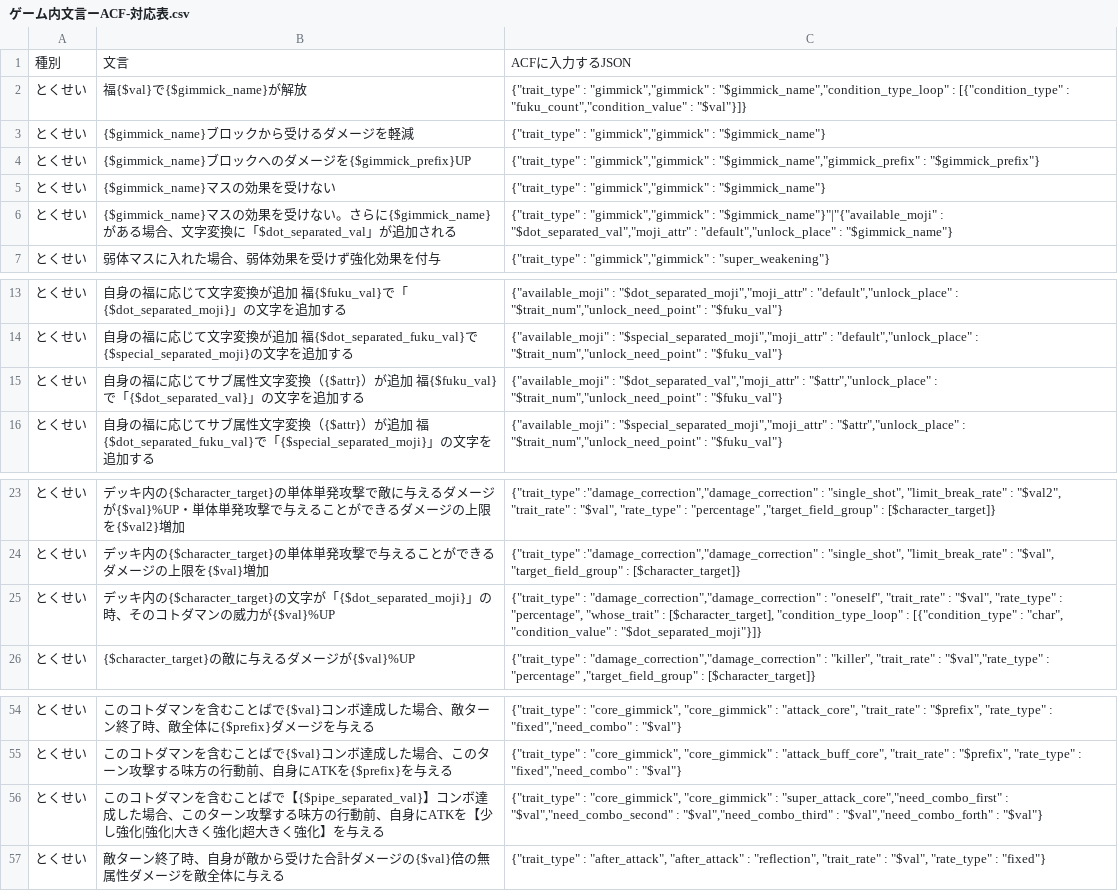
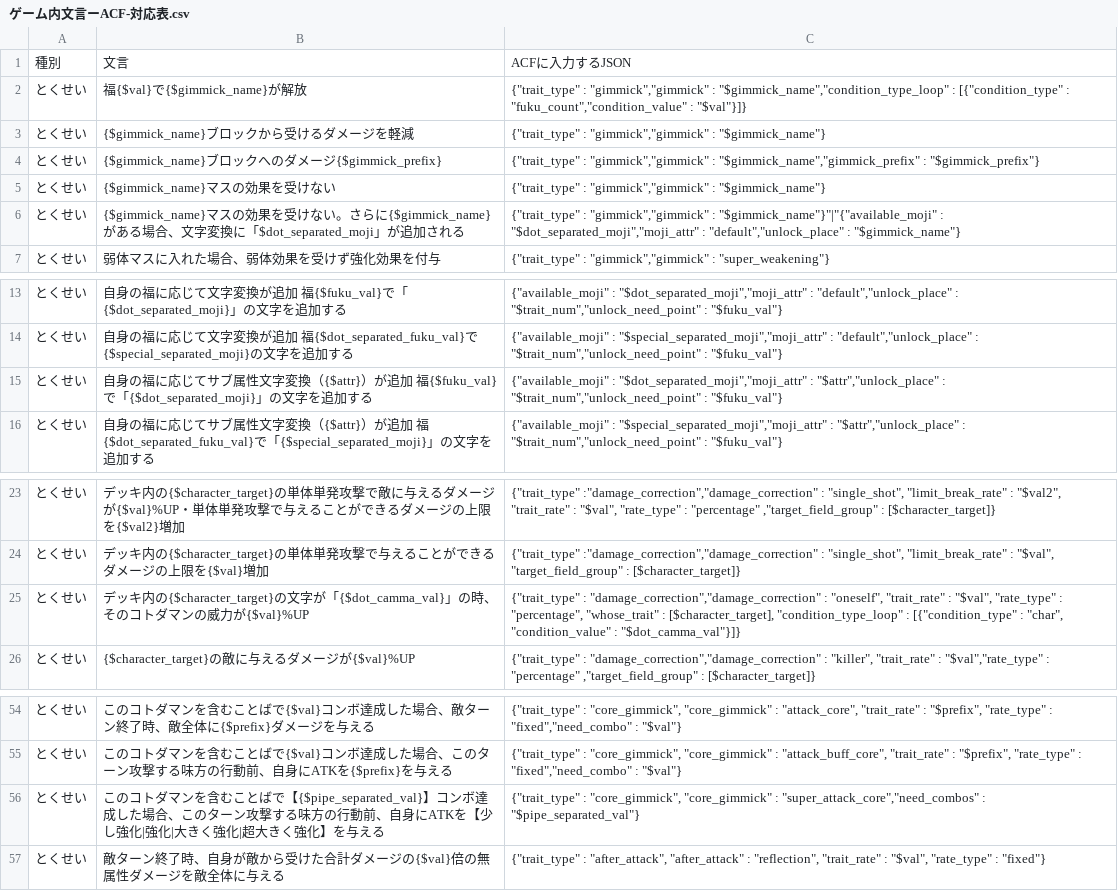
Before and after one commit to satorub01-cyber/kotodaman-db, a CSV file: lib/ゲーム内文言ーACF-対応表.csv, drawn as a sheet; only a part is shown, gaps mark what is left out.

```diff
--- a/lib/ゲーム内文言ーACF-対応表.csv
+++ b/lib/ゲーム内文言ーACF-対応表.csv
@@ -3,5 +3,5 @@
 とくせい,{$gimmick_name}ブロックから受けるダメージを軽減,"{""trait_type"" : ""gimmick"",""gimmick"" : ""$gimmick_name""}"
-とくせい,{$gimmick_name}ブロックへのダメージを{$gimmick_prefix}UP,"{""trait_type"" : ""gimmick"",""gimmick"" : ""$gimmick_name"",""gimmick_prefix"" : ""$gimmick_prefix""}"
+とくせい,{$gimmick_name}ブロックへのダメージ{$gimmick_prefix},"{""trait_type"" : ""gimmick"",""gimmick"" : ""$gimmick_name"",""gimmick_prefix"" : ""$gimmick_prefix""}"
 とくせい,{$gimmick_name}マスの効果を受けない,"{""trait_type"" : ""gimmick"",""gimmick"" : ""$gimmick_name""}"
-とくせい,{$gimmick_name}マスの効果を受けない。さらに{$gimmick_name}がある場合、文字変換に「$dot_separated_val」が追加される,"{""trait_type"" : ""gimmick"",""gimmick"" : ""$gimmick_name""}""|""{""available_moji"" : ""$dot_separated_val"",""moji_attr"" : ""default"",""unlock_place"" : ""$gimmick_name""}"
+とくせい,{$gimmick_name}マスの効果を受けない。さらに{$gimmick_name}がある場合、文字変換に「$dot_separated_moji」が追加される,"{""trait_type"" : ""gimmick"",""gimmick"" : ""$gimmick_name""}""|""{""available_moji"" : ""$dot_separated_moji"",""moji_attr"" : ""default"",""unlock_place"" : ""$gimmick_name""}"
 とくせい,弱体マスに入れた場合、弱体効果を受けず強化効果を付与,"{""trait_type"" : ""gimmick"",""gimmick"" : ""super_weakening""}"
@@ -14,3 +14,3 @@
 とくせい,自身の福に応じて文字変換が追加 福{$dot_separated_fuku_val}で{$special_separated_moji}の文字を追加する,"{""available_moji"" : ""$special_separated_moji"",""moji_attr"" : ""default"",""unlock_place"" : ""$trait_num"",""unlock_need_point"" : ""$fuku_val""}"
-とくせい,自身の福に応じてサブ属性文字変換（{$attr}）が追加 福{$fuku_val}で「{$dot_separated_val}」の文字を追加する,"{""available_moji"" : ""$dot_separated_val"",""moji_attr"" : ""$attr"",""unlock_place"" : ""$trait_num"",""unlock_need_point"" : ""$fuku_val""}"
+とくせい,自身の福に応じてサブ属性文字変換（{$attr}）が追加 福{$fuku_val}で「{$dot_separated_moji}」の文字を追加する,"{""available_moji"" : ""$dot_separated_moji"",""moji_attr"" : ""$attr"",""unlock_place"" : ""$trait_num"",""unlock_need_point"" : ""$fuku_val""}"
 とくせい,自身の福に応じてサブ属性文字変換（{$attr}）が追加 福{$dot_separated_fuku_val}で「{$special_separated_moji}」の文字を追加する,"{""available_moji"" : ""$special_separated_moji"",""moji_attr"" : ""$attr"",""unlock_place"" : ""$trait_num"",""unlock_need_point"" : ""$fuku_val""}"
@@ -24,3 +24,3 @@
 とくせい,デッキ内の{$character_target}の単体単発攻撃で与えることができるダメージの上限を{$val}増加,"{""trait_type"" :""damage_correction"",""damage_correction"" : ""single_shot"", ""limit_break_rate"" : ""$val"", ""target_field_group"" : [$character_target]}"
-とくせい,デッキ内の{$character_target}の文字が「{$dot_separated_moji}」の時、そのコトダマンの威力が{$val}%UP,"{""trait_type"" : ""damage_correction"",""damage_correction"" : ""oneself"", ""trait_rate"" : ""$val"", ""rate_type"" : ""percentage"", ""whose_trait"" : [$character_target], ""condition_type_loop"" : [{""condition_type"" : ""char"", ""condition_value"" : ""$dot_separated_moji""}]}"
+とくせい,デッキ内の{$character_target}の文字が「{$dot_camma_val}」の時、そのコトダマンの威力が{$val}%UP,"{""trait_type"" : ""damage_correction"",""damage_correction"" : ""oneself"", ""trait_rate"" : ""$val"", ""rate_type"" : ""percentage"", ""whose_trait"" : [$character_target], ""condition_type_loop"" : [{""condition_type"" : ""char"", ""condition_value"" : ""$dot_camma_val""}]}"
 とくせい,{$character_target}の敵に与えるダメージが{$val}%UP,"{""trait_type"" : ""damage_correction"",""damage_correction"" : ""killer"", ""trait_rate"" : ""$val"",""rate_type"" : ""percentage"" ,""target_field_group"" : [$character_target]}"
@@ -55,3 +55,3 @@
 とくせい,このコトダマンを含むことばで{$val}コンボ達成した場合、このターン攻撃する味方の行動前、自身にATKを{$prefix}を与える,"{""trait_type"" : ""core_gimmick"", ""core_gimmick"" : ""attack_buff_core"", ""trait_rate"" : ""$prefix"", ""rate_type"" : ""fixed"",""need_combo"" : ""$val""}"
-とくせい,このコトダマンを含むことばで【{$pipe_separated_val}】コンボ達成した場合、このターン攻撃する味方の行動前、自身にATKを【少し強化|強化|大きく強化|超大きく強化】を与える,"{""trait_type"" : ""core_gimmick"", ""core_gimmick"" : ""super_attack_core"",""need_combo_first"" : ""$val"",""need_combo_second"" : ""$val"",""need_combo_third"" : ""$val"",""need_combo_forth"" : ""$val""}"
+とくせい,このコトダマンを含むことばで【{$pipe_separated_val}】コンボ達成した場合、このターン攻撃する味方の行動前、自身にATKを【少し強化|強化|大きく強化|超大きく強化】を与える,"{""trait_type"" : ""core_gimmick"", ""core_gimmick"" : ""super_attack_core"",""need_combos"" : ""$pipe_separated_val""}"
 とくせい,敵ターン終了時、自身が敵から受けた合計ダメージの{$val}倍の無属性ダメージを敵全体に与える,"{""trait_type"" : ""after_attack"", ""after_attack"" : ""reflection"", ""trait_rate"" : ""$val"", ""rate_type"" : ""fixed""}"
```
Also changed, not shown: 3 other files.
